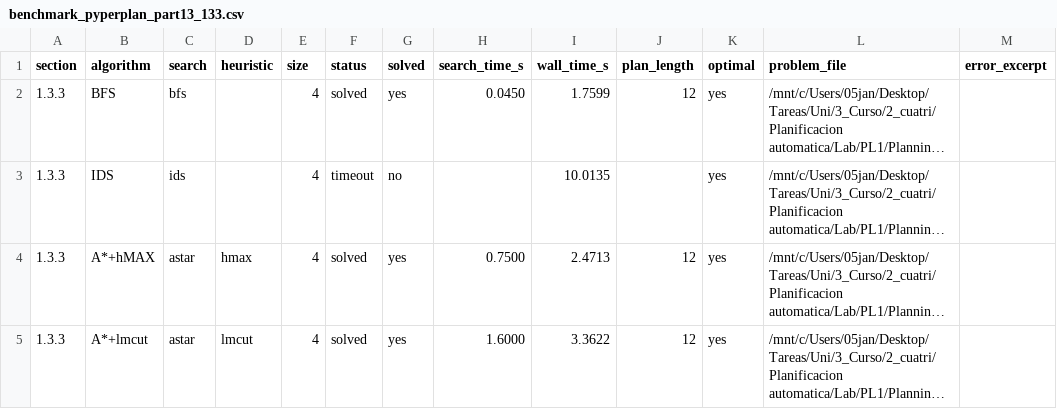
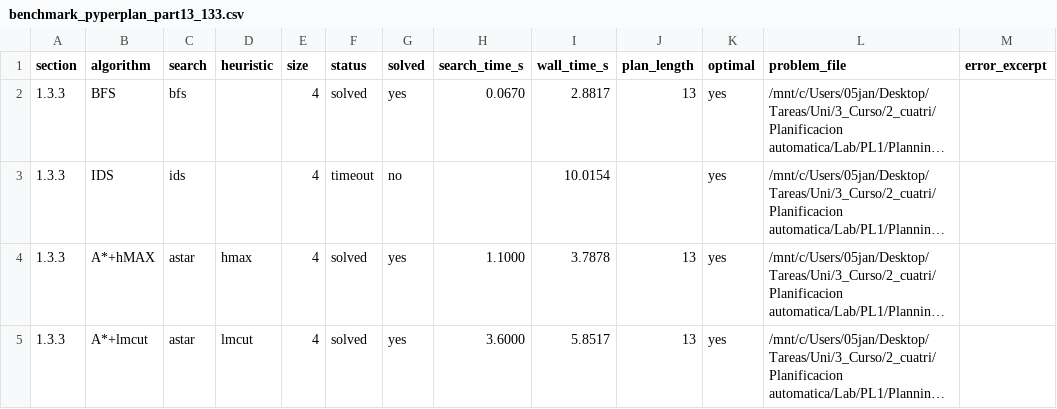
Before and after one commit to aferamb/Planning-practice, a CSV file: parte1/results/benchmark_pyperplan_part13_133.csv, drawn as a sheet; long unchanged cells end in …; the diff names each change by its address in the sheet, - before the commit and + after, or states it on an @@ line.

```diff
--- a/parte1/results/benchmark_pyperplan_part13_133.csv
+++ b/parte1/results/benchmark_pyperplan_part13_133.csv
-H2 (search_time_s): 0.0450
+H2 (search_time_s): 0.0670
-I2 (wall_time_s): 1.7599
+I2 (wall_time_s): 2.8817
-J2 (plan_length): 12
+J2 (plan_length): 13
-I3 (wall_time_s): 10.0135
+I3 (wall_time_s): 10.0154
-H4 (search_time_s): 0.7500
+H4 (search_time_s): 1.1000
-I4 (wall_time_s): 2.4713
+I4 (wall_time_s): 3.7878
-J4:J5 (plan_length): 12
+J4:J5 (plan_length): 13
-H5 (search_time_s): 1.6000
+H5 (search_time_s): 3.6000
-I5 (wall_time_s): 3.3622
+I5 (wall_time_s): 5.8517
```
Also changed, not shown: parte1/results/benchmark_pyperplan_part13_131.csv, parte1/results/benchmark_pyperplan_part13_132.csv, 9 other files.
